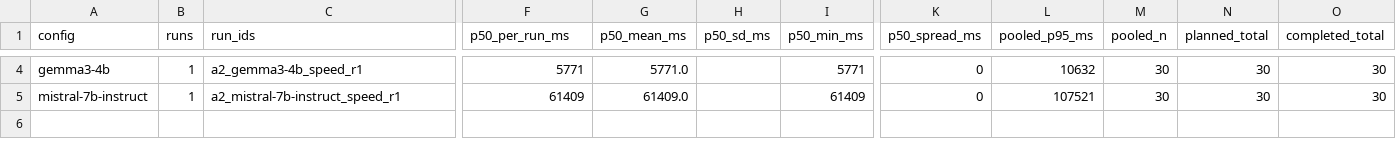
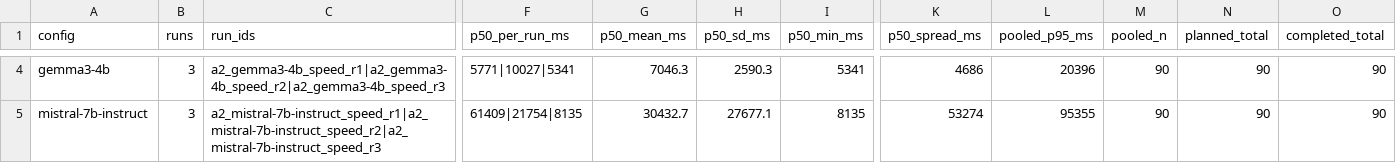
Before and after one commit to BryceTO/ict3113-a2-team15, a CSV file: results/a2/summary/a2_speed_configs.csv, drawn as a sheet; only a part is shown, gaps mark what is left out; the diff covers the shown part only; the diff names each change by its address in the sheet, - before the commit and + after, or states it on an @@ line.

```diff
--- a/results/a2/summary/a2_speed_configs.csv
+++ b/results/a2/summary/a2_speed_configs.csv
-B4:B5 (runs): 1
+B4:B5 (runs): 3
-C4 (run_ids): a2_gemma3-4b_speed_r1
+C4 (run_ids): a2_gemma3-4b_speed_r1|a2_gemma3-4b_speed_r2|a2_gemma3-4b_speed_r3
-F4 (p50_per_run_ms): 5771
+F4 (p50_per_run_ms): 5771|10027|5341
-G4 (p50_mean_ms): 5771.0
+G4 (p50_mean_ms): 7046.3
-H4 (p50_sd_ms): (empty)
+H4 (p50_sd_ms): 2590.3
-I4 (p50_min_ms): 5771
+I4 (p50_min_ms): 5341
-K4 (p50_spread_ms): 0
+K4 (p50_spread_ms): 4686
-L4 (pooled_p95_ms): 10632
+L4 (pooled_p95_ms): 20396
-M4:M5 (pooled_n): 30
+M4:M5 (pooled_n): 90
-N4:N5 (planned_total): 30
+N4:N5 (planned_total): 90
-O4:O5 (completed_total): 30
+O4:O5 (completed_total): 90
-C5 (run_ids): a2_mistral-7b-instruct_speed_r1
+C5 (run_ids): a2_mistral-7b-instruct_speed_r1|a2_mistral-7b-instruct_speed_r2|a2_mistral-7b-instruct_speed_r3
-F5 (p50_per_run_ms): 61409
+F5 (p50_per_run_ms): 61409|21754|8135
-G5 (p50_mean_ms): 61409.0
+G5 (p50_mean_ms): 30432.7
-H5 (p50_sd_ms): (empty)
+H5 (p50_sd_ms): 27677.1
-I5 (p50_min_ms): 61409
+I5 (p50_min_ms): 8135
-K5 (p50_spread_ms): 0
+K5 (p50_spread_ms): 53274
-L5 (pooled_p95_ms): 107521
+L5 (pooled_p95_ms): 95355
```
Also changed, not shown: 43 edited cells elsewhere in this file, results/a2/summary/a2_speed_runs.csv, 9 other files.
